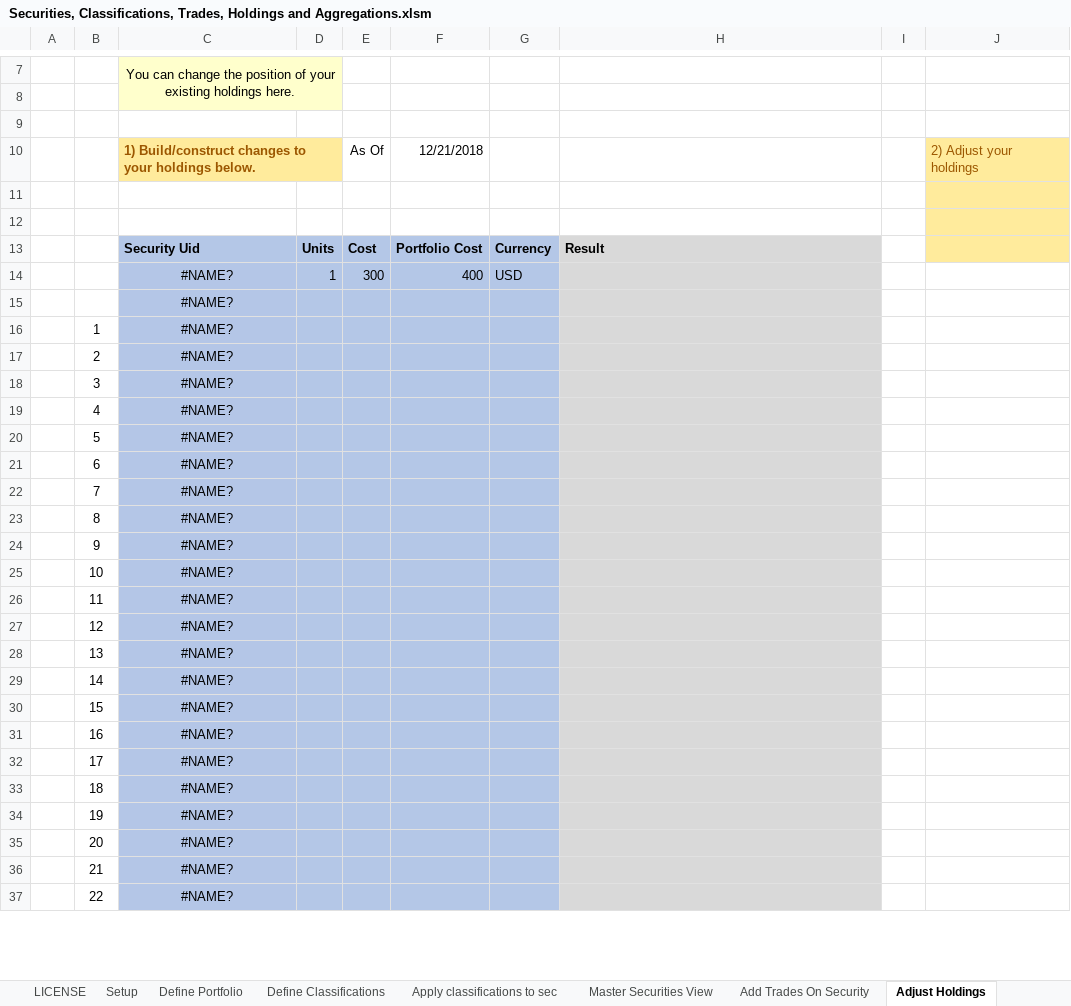
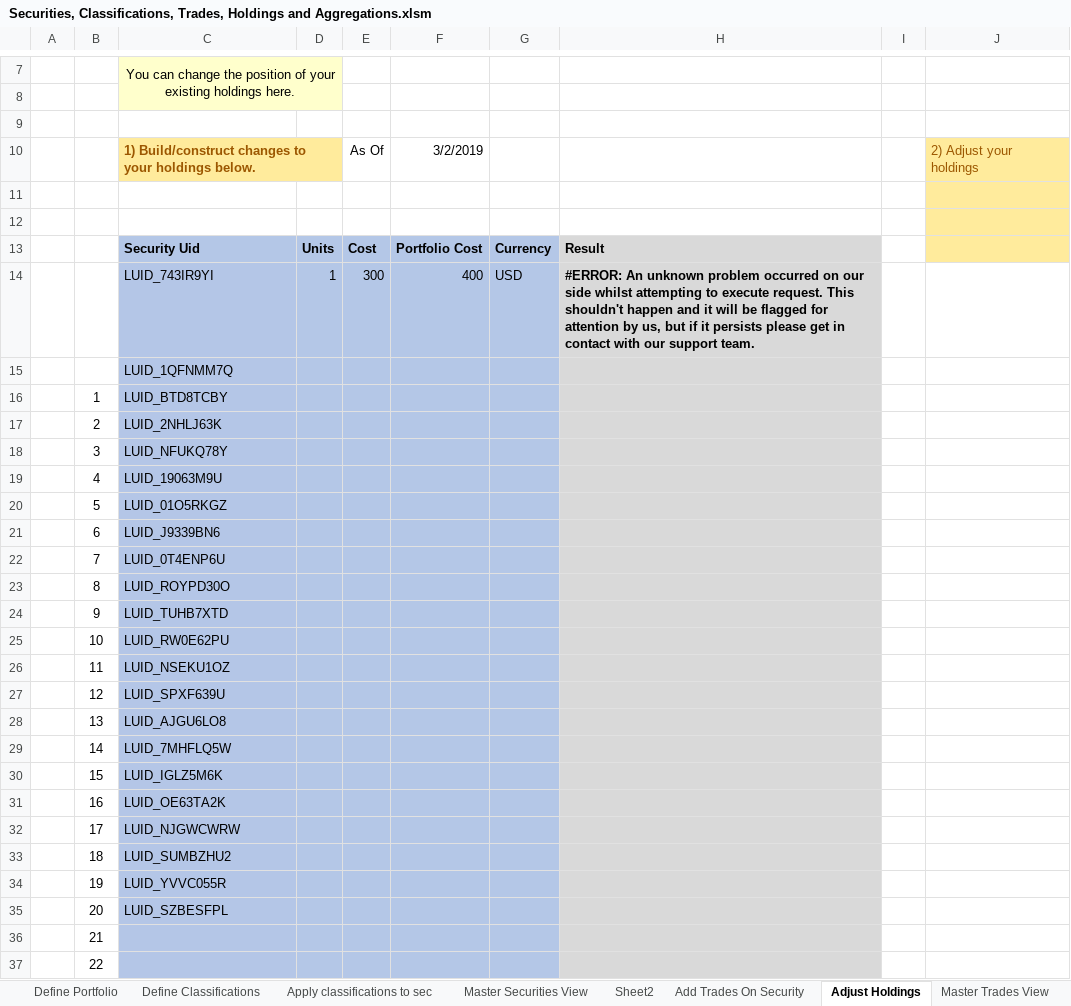
Before and after one commit to finbourne/sample-excel, an Excel workbook: Securities, Classifications, Trades, Holdings and Aggregations.xlsm, sheet Adjust Holdings, drawn as a sheet; only a part is shown, gaps mark what is left out; values as stored, in another font and other column widths than the file's, no borders; charts and pictures not drawn; the diff covers the shown part only; the diff names each change by its address in the sheet, - before the commit and + after, or states it on an @@ line.

```diff
--- a/Securities, Classifications, Trades, Holdings and Aggregations.xlsm (sheet Adjust Holdings)
+++ b/Securities, Classifications, Trades, Holdings and Aggregations.xlsm (sheet Adjust Holdings)
+sheet tab: Sheet2
-F10: 12/21/2018
+F10: 3/2/2019
-C14: #NAME?
+C14: LUID_743IR9YI
-C14:C35 alignment: center
+C14:C35 alignment: left
-H14: (empty)
+H14: #ERROR: An unknown problem occurred on our side whilst attempting to execute request. This shouldn't happen and it will be flagged for attention by us, but if it persists please get in contact with our support team.
-C15: #NAME?
+C15: LUID_1QFNMM7Q
-C16: #NAME?
+C16: LUID_BTD8TCBY
-C17: #NAME?
+C17: LUID_2NHLJ63K
-C18: #NAME?
+C18: LUID_NFUKQ78Y
-C19: #NAME?
+C19: LUID_19063M9U
-C20: #NAME?
+C20: LUID_01O5RKGZ
-C21: #NAME?
+C21: LUID_J9339BN6
-C22: #NAME?
+C22: LUID_0T4ENP6U
-C23: #NAME?
+C23: LUID_ROYPD30O
-C24: #NAME?
+C24: LUID_TUHB7XTD
-C25: #NAME?
+C25: LUID_RW0E62PU
-C26: #NAME?
+C26: LUID_NSEKU1OZ
-C27: #NAME?
+C27: LUID_SPXF639U
-C28: #NAME?
+C28: LUID_AJGU6LO8
-C29: #NAME?
+C29: LUID_7MHFLQ5W
-C30: #NAME?
+C30: LUID_IGLZ5M6K
-C31: #NAME?
+C31: LUID_OE63TA2K
-C32: #NAME?
+C32: LUID_NJGWCWRW
-C33: #NAME?
+C33: LUID_SUMBZHU2
-C34: #NAME?
+C34: LUID_YVVC055R
-C35: #NAME?
+C35: LUID_SZBESFPL
-C36:C37: #NAME?
+C36:C37: (empty)
```
Also changed, not shown: 6 edited cells elsewhere in this sheet, sheet Define New Securities, sheet Apply classifications to sec, sheet Master Securities View, sheet Setup, sheet Insert Analytics, sheet Define Classifications, 7 more sheets, other sheet tabs, charts or pictures.
